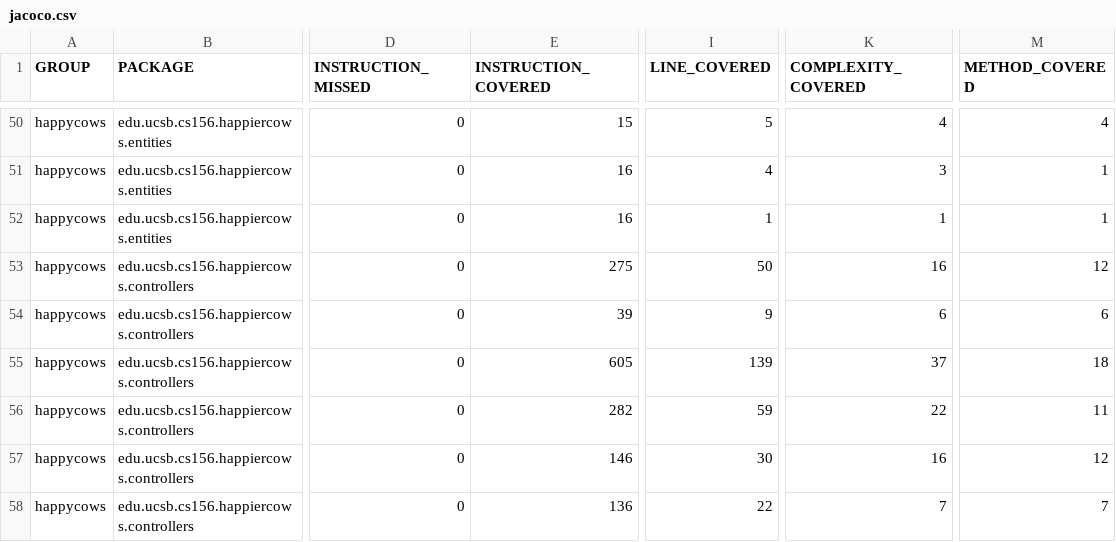
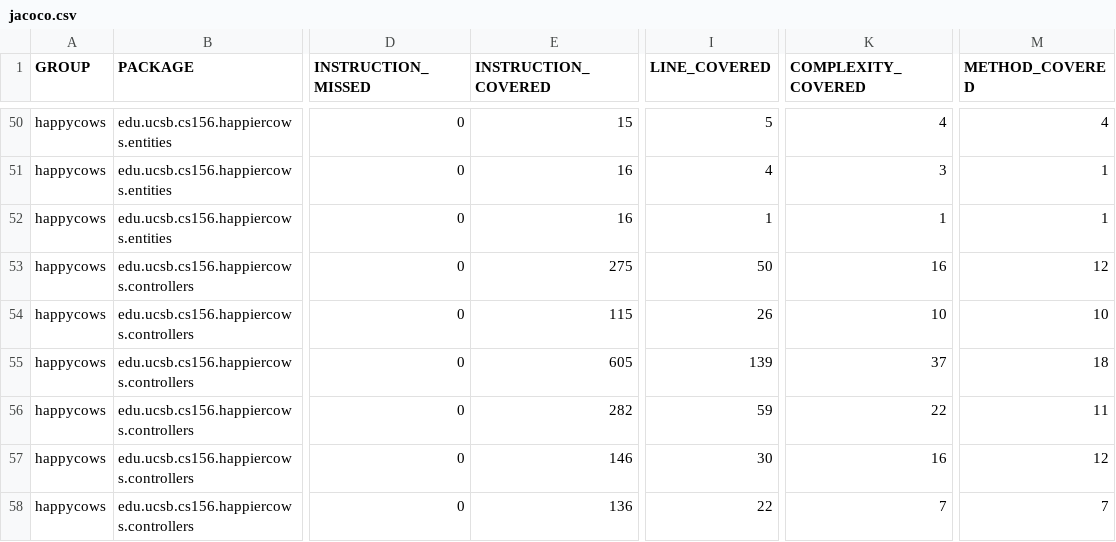
Before and after one commit to ucsb-cs156-s26/proj-happycows-s26-15, a CSV file: jacoco/jacoco.csv, drawn as a sheet; only a part is shown, gaps mark what is left out; the diff names each change by its address in the sheet, - before the commit and + after, or states it on an @@ line.

```diff
--- a/jacoco/jacoco.csv
+++ b/jacoco/jacoco.csv
-E54 (INSTRUCTION_COVERED): 39
+E54 (INSTRUCTION_COVERED): 115
-I54 (LINE_COVERED): 9
+I54 (LINE_COVERED): 26
-K54 (COMPLEXITY_COVERED): 6
+K54 (COMPLEXITY_COVERED): 10
-M54 (METHOD_COVERED): 6
+M54 (METHOD_COVERED): 10
```
Also changed, not shown: 7 other files.
